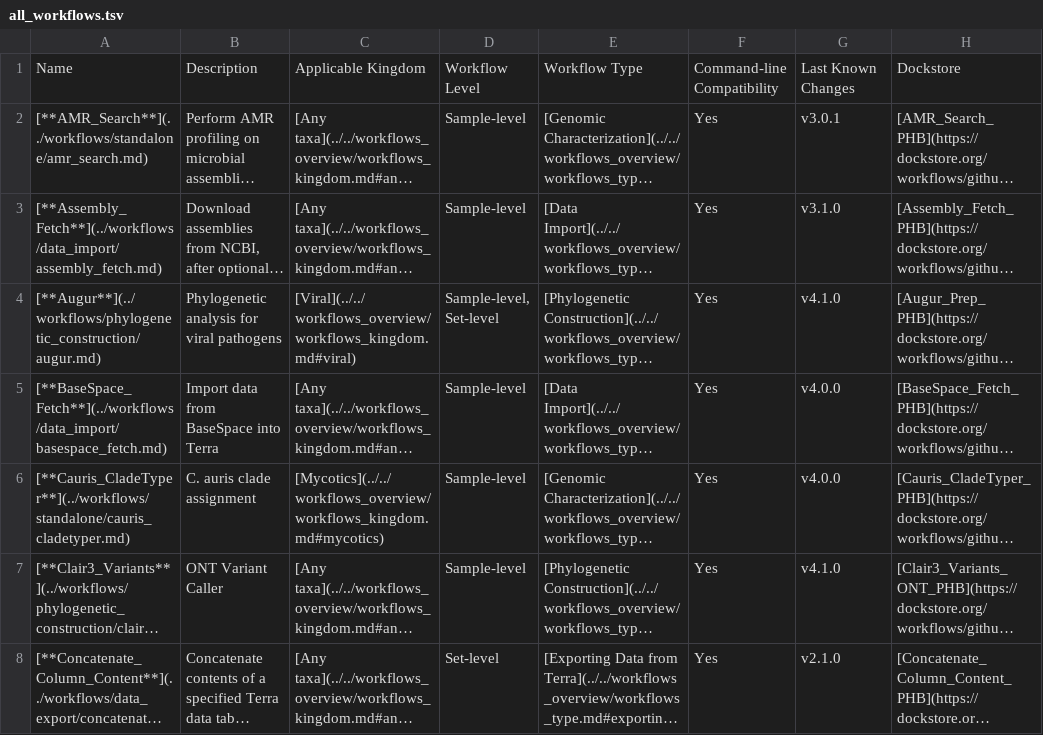
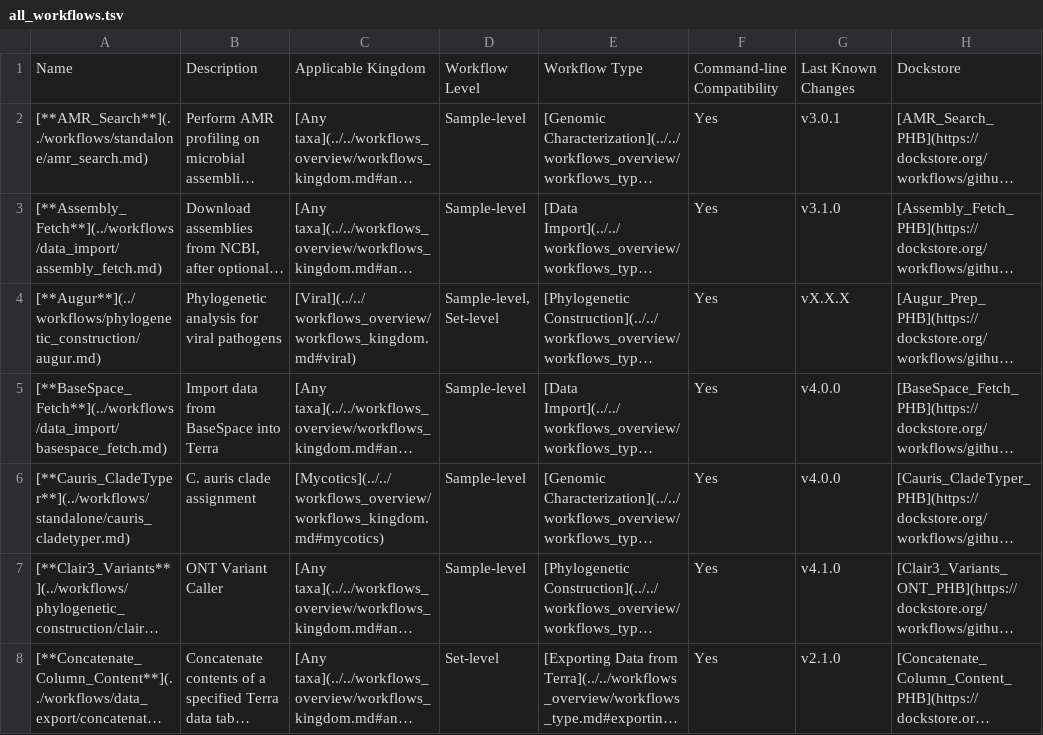
Before and after one commit to theiagen/public_health_bioinformatics, a TSV file: docs/assets/tables/all_workflows.tsv, drawn as a sheet; only a part is shown; long unchanged cells end in …; the diff names each change by its address in the sheet, - before the commit and + after, or states it on an @@ line.

Commit message:
update last changed

```diff
--- a/docs/assets/tables/all_workflows.tsv
+++ b/docs/assets/tables/all_workflows.tsv
-G4: v4.1.0
+G4: vX.X.X
```
